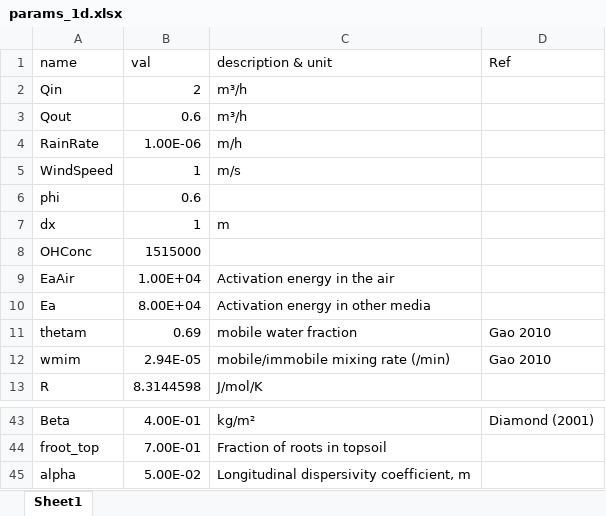
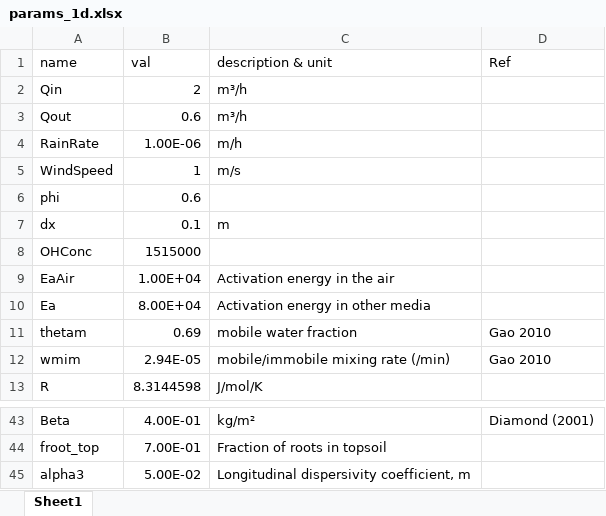
Before and after one commit to tfmrodge/BioretentionBlues, an Excel workbook: params_1d.xlsx, sheet Sheet1, drawn as a sheet; only a part is shown, gaps mark what is left out; values as stored, in another font and other column widths than the file's, no borders; the diff names each change by its address in the sheet, - before the commit and + after, or states it on an @@ line.

```diff
--- a/params_1d.xlsx (sheet Sheet1)
+++ b/params_1d.xlsx (sheet Sheet1)
-B7 (val): 1
+B7 (val): 0.1
-A45 (name): alpha
+A45 (name): alpha3
```
Also changed, not shown: Oro_Loma_1.xlsx, timeseries_test2.xlsx, 12 other files.
